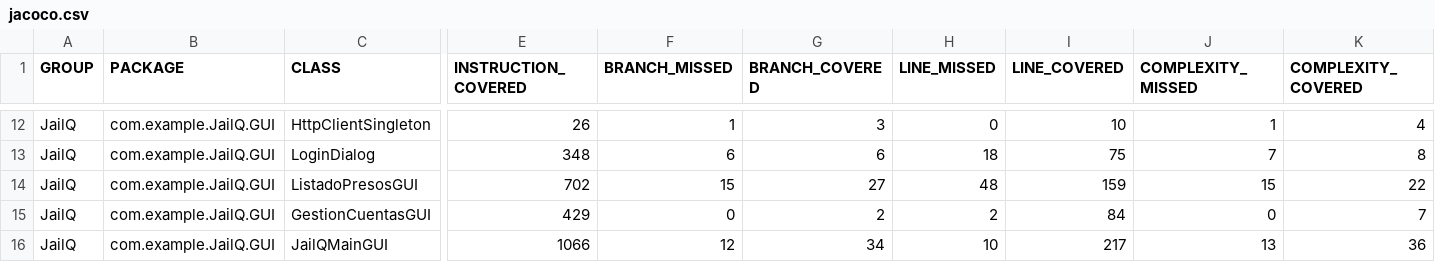
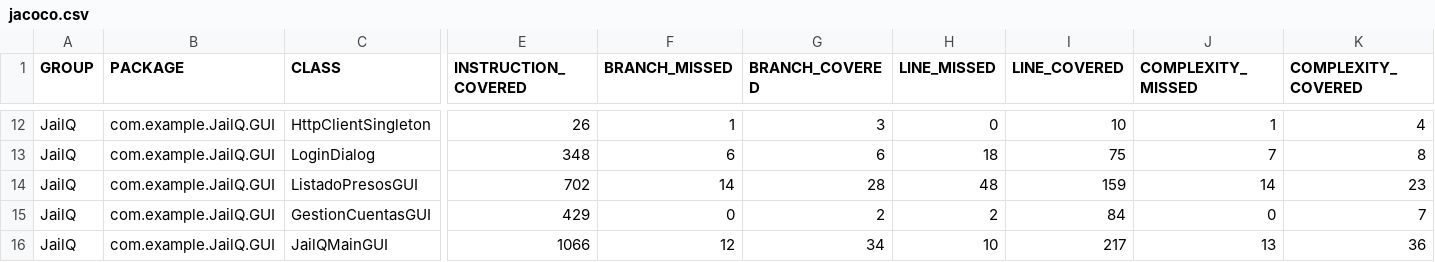
Before and after one commit to PSyC25-26/PSyC-SS-03, a CSV file: site/jacoco/jacoco.csv, drawn as a sheet; only a part is shown, gaps mark what is left out; the diff names each change by its address in the sheet, - before the commit and + after, or states it on an @@ line.

Commit message:
docs: actualizar site y performance [skip ci] 557e3193803f84686f14105a02275912b7a11d88

```diff
--- a/site/jacoco/jacoco.csv
+++ b/site/jacoco/jacoco.csv
-F14 (BRANCH_MISSED): 15
+F14 (BRANCH_MISSED): 14
-G14 (BRANCH_COVERED): 27
+G14 (BRANCH_COVERED): 28
-J14 (COMPLEXITY_MISSED): 15
+J14 (COMPLEXITY_MISSED): 14
-K14 (COMPLEXITY_COVERED): 22
+K14 (COMPLEXITY_COVERED): 23
```
Also changed, not shown: 9 other files.
